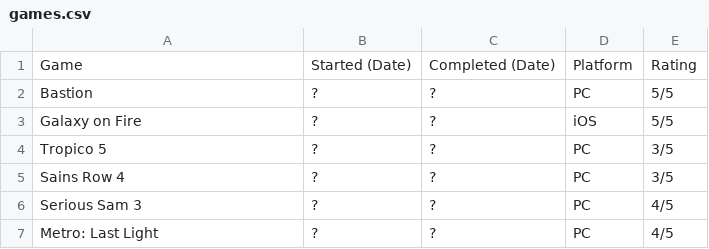
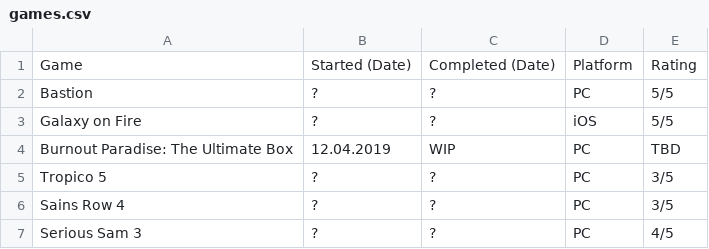
Before and after one commit to marc-q/Lists, a CSV file: games.csv, drawn as a sheet; only a part is shown; the shorter side is filled out with more unchanged rows; the diff names each change by its address in the sheet, - before the commit and + after, or states it on an @@ line.

Commit message:
insert burnout paradise

```diff
--- a/games.csv
+++ b/games.csv
+row 4: Burnout Paradise: The Ultimate Box | 12.04.2019 | WIP | PC | TBD
```
